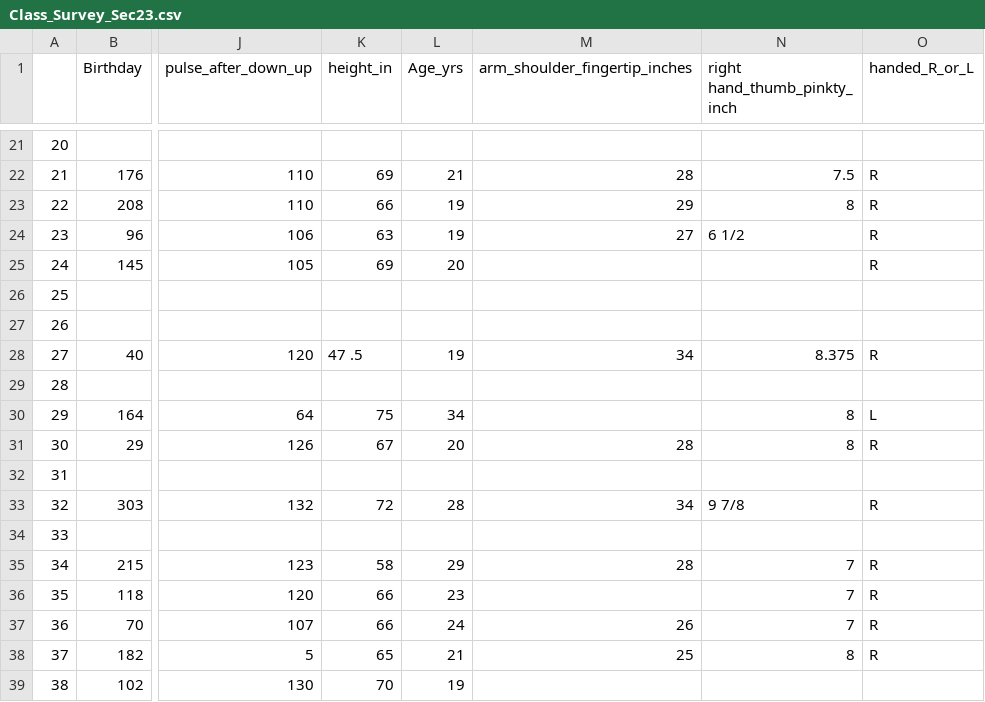
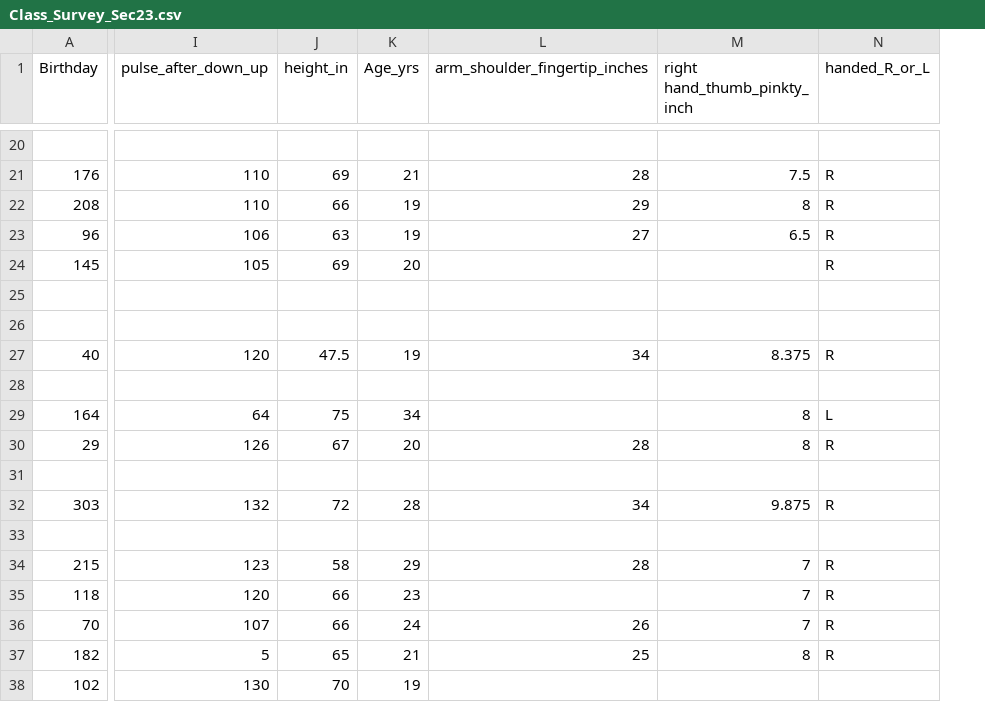
Before and after one commit to ngavia/Class-Survey-Report, a CSV file: Class_Survey_Sec23.csv, drawn as a sheet; only a part is shown, gaps mark what is left out; removed rows and columns are numbered as before the commit, all else as after; the diff covers the shown part only; the diff names each change by its address in the sheet, - before the commit and + after, or states it on an @@ line.

```diff
--- a/Class_Survey_Sec23.csv
+++ b/Class_Survey_Sec23.csv
-column A, rows 21-39: 20 | 21 | 22 | 23 | 24 | 25 | 26 | 27 | 28 | 29 | 30 | 31 | 32 | 33 | 34 | 35 | 36 | 37 | 38
-M23 (right hand_thumb_pinkty_ inch): 6 1/2
+M23 (right hand_thumb_pinkty_ inch): 6.5
-J27 (height_in): 47 .5
+J27 (height_in): 47.5
-M32 (right hand_thumb_pinkty_ inch): 9 7/8
+M32 (right hand_thumb_pinkty_ inch): 9.875
```
Also changed, not shown: 4 removed rows and 6 edited cells elsewhere in this file, Class_Survey_Sec02.csv, 1 other file.
